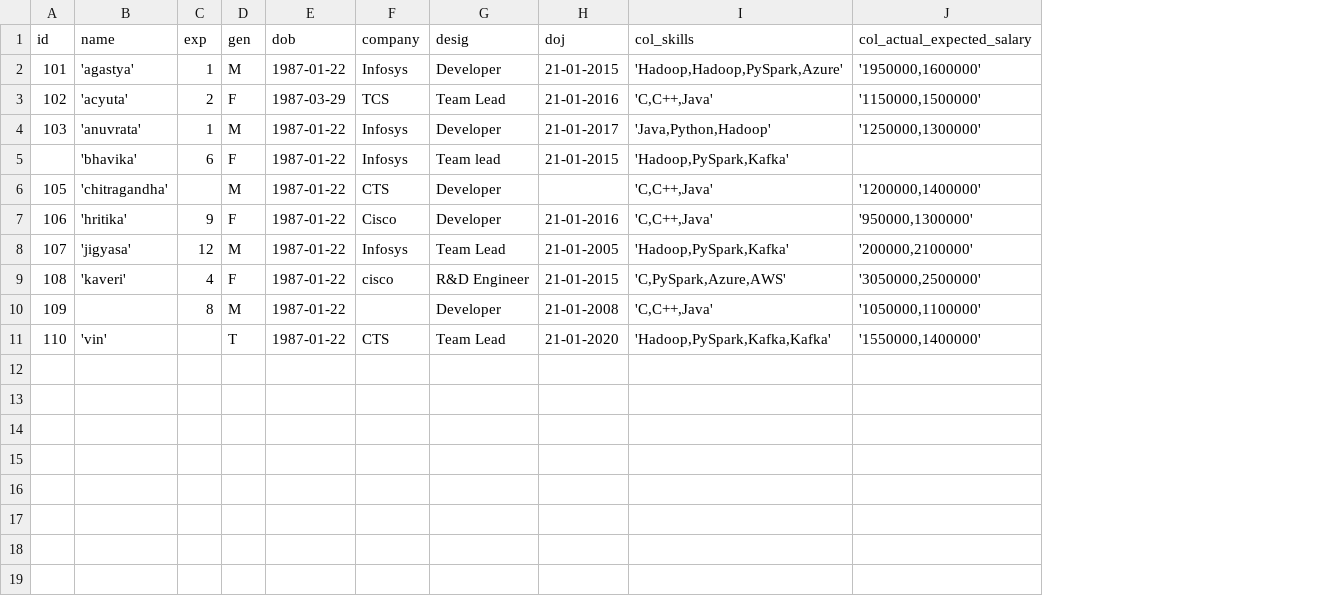
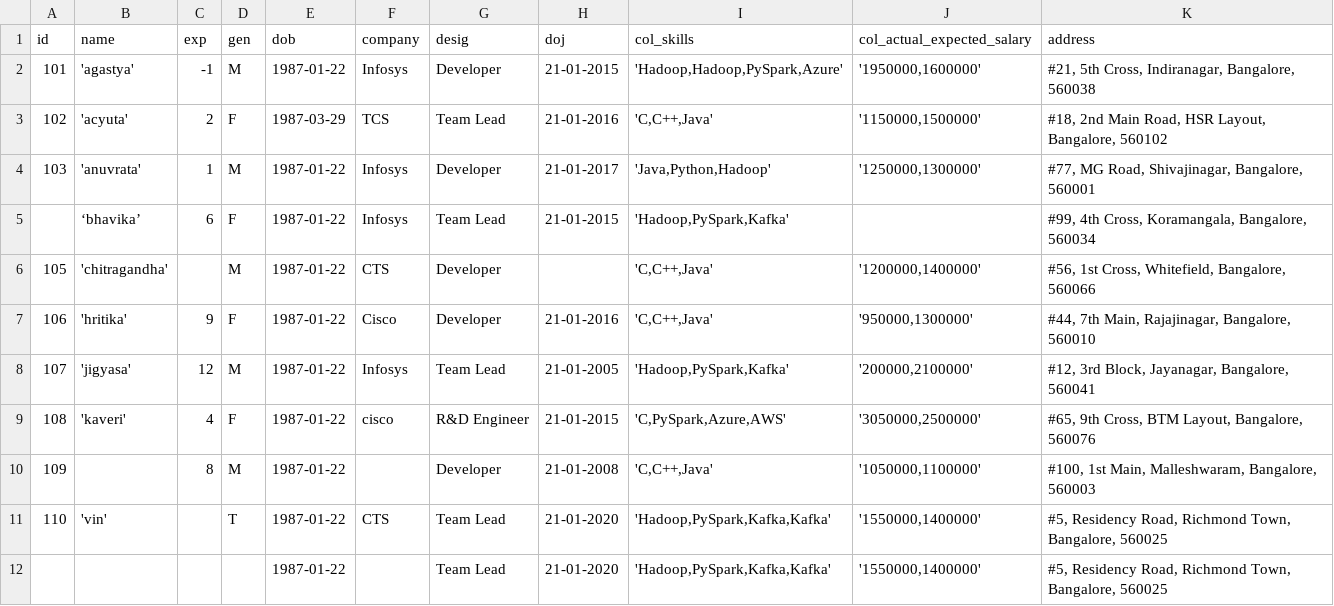
Before and after one commit to naveenpn-trainer/michelin_26052025, a CSV file: dataset/employee.csv, drawn as a sheet; the diff names each change by its address in the sheet, - before the commit and + after, or states it on an @@ line.

```diff
--- a/dataset/employee.csv
+++ b/dataset/employee.csv
+column K (address), rows 2-11: #21, 5th Cross, Indiranagar, Bangalore, 560038 | #18, 2nd Main Road, HSR Layout, Bangalore, 560102 | #77, MG Road, Shivajinagar, Bangalore, 560001 | #99, 4th Cross, Koramangala, Bangalore, 560034 | #56, 1st Cross, Whitefield, Bangalore, 560066 | #44, 7th Main, Rajajinagar, Bangalore, 560010 | #12, 3rd Block, Jayanagar, Bangalore, 560041 | #65, 9th Cross, BTM Layout, Bangalore, 560076 | #100, 1st Main, Malleshwaram, Bangalore, 560003 | #5, Residency Road, Richmond Town, Bangalore, 560025
-C2 (exp): 1
+C2 (exp): -1
-B5 (name): 'bhavika'
+B5 (name): ‘bhavika’
-G5 (desig): Team lead
+G5 (desig): Team Lead
+row 12:  |  |  |  | 1987-01-22 |  | Team Lead | 21-01-2020 | 'Hadoop,PySpark,Kafka,Kafka' | '1550000,1400000' | #5, Residency Road, Richmond Town, Bangalore, 560025
```
Also changed, not shown: 24 other files.
